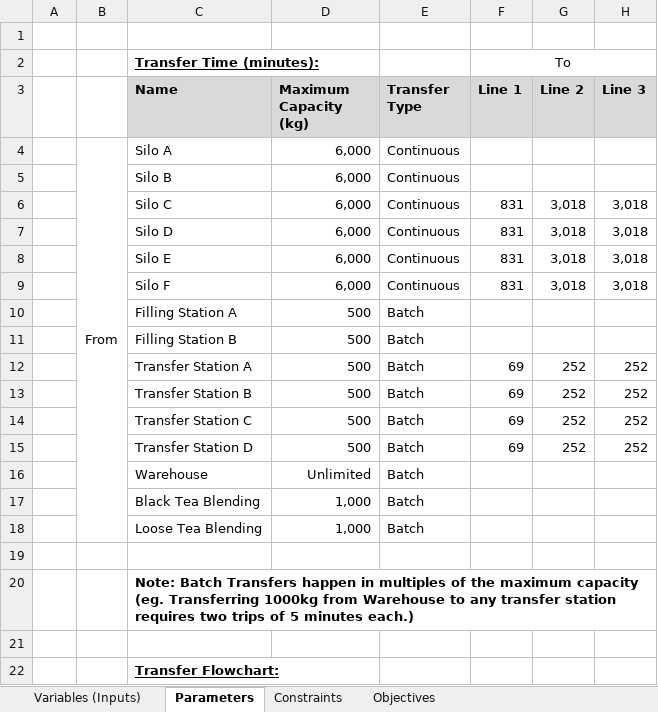
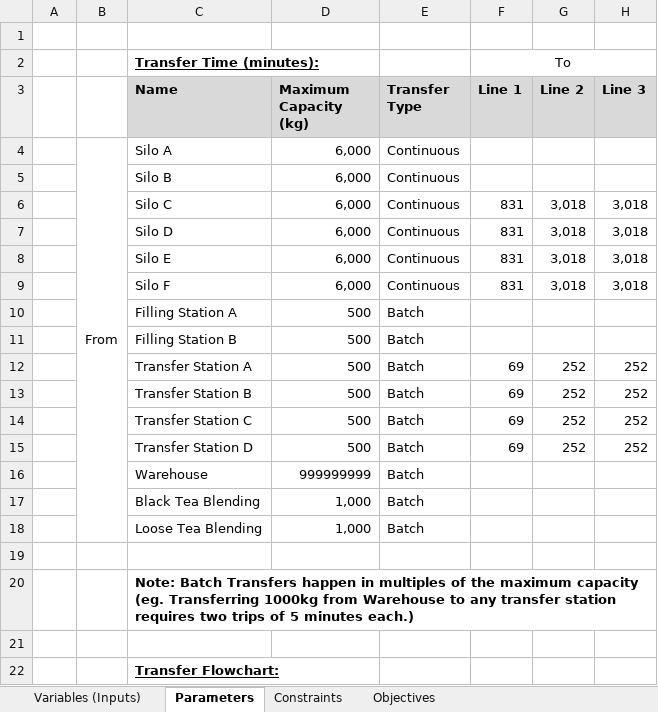
Before and after one commit to AhmedElZubair38/pioneersHackathon2, an Excel workbook: Problem Data.xlsx, sheet Parameters, drawn as a sheet; only a part is shown; values as stored, in another font and other column widths than the file's, no borders; charts and pictures and conditional formats not drawn; the diff names each change by its address in the sheet, - before the commit and + after, or states it on an @@ line.

```diff
--- a/Problem Data.xlsx (sheet Parameters)
+++ b/Problem Data.xlsx (sheet Parameters)
-D16 (Maximum Capacity (kg)): Unlimited
+D16 (Maximum Capacity (kg)): 999999999
```
Also changed, not shown: 3 other files.
